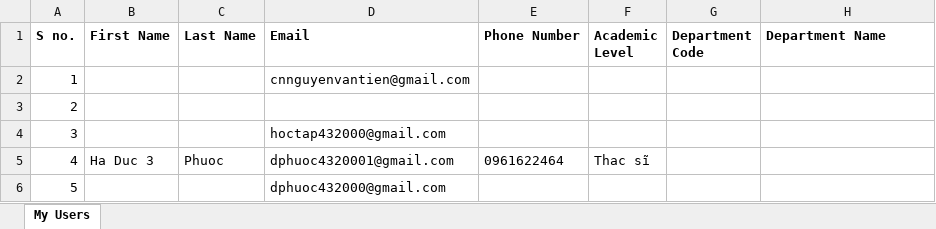
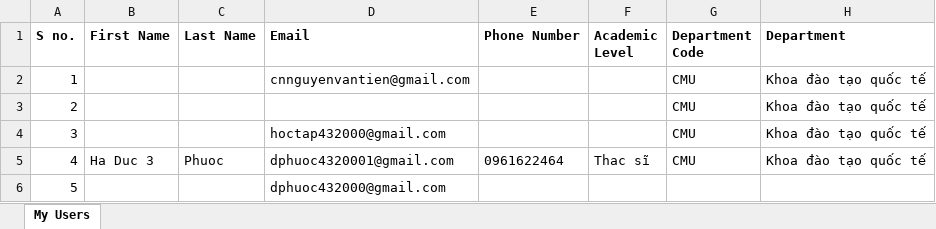
Before and after one commit to dphuoc432000/Capstone-Management-System, an Excel workbook: server/files/users.xlsx, sheet My Users, drawn as a sheet; values as stored, in another font and other column widths than the file's, no borders; the diff names each change by its address in the sheet, - before the commit and + after, or states it on an @@ line.

```diff
--- a/server/files/users.xlsx (sheet My Users)
+++ b/server/files/users.xlsx (sheet My Users)
-H1: Department Name
+H1: Department
-G2:G5 (Department Code): (empty)
+G2:G5 (Department Code): CMU
-H2:H5 (Department): (empty)
+H2:H5 (Department): Khoa đào tạo quốc tế
```
Also changed, not shown: 12 other files.
